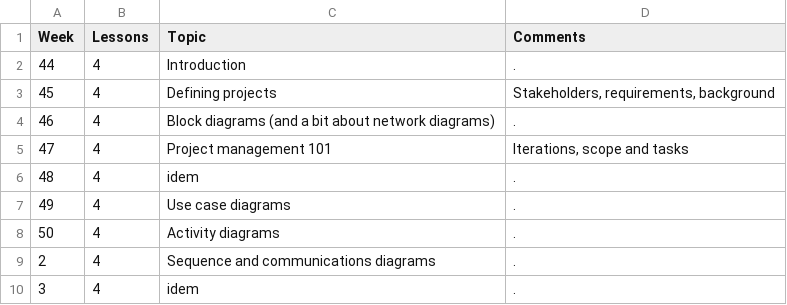
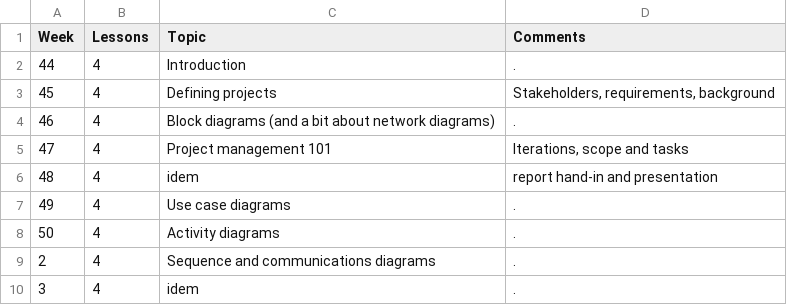
Before and after one commit to moozer/PlaskData, a CSV file: pages/2013A/ITT1 Network/System development/schedule.csv, drawn as a sheet.

Commit message:
Minor tweaking of system development course plan. Publishable version.

```diff
--- a/pages/2013A/ITT1 Network/System development/schedule.csv
+++ b/pages/2013A/ITT1 Network/System development/schedule.csv
@@ -5,3 +5,3 @@ Week	Lessons	Topic	Comments
 47	4	Project management 101	Iterations, scope and tasks
-48	4	idem 	.
+48	4	idem 	report hand-in and presentation
 49	4	Use case diagrams	.
```
Also changed, not shown: 5 other files.
